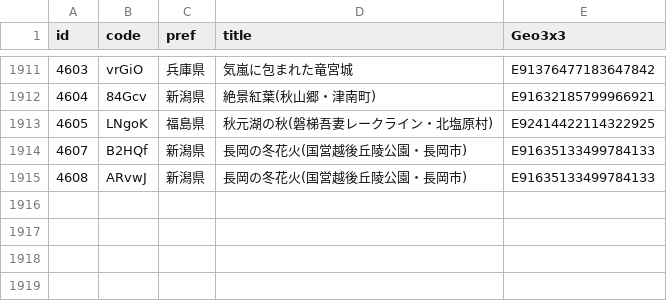
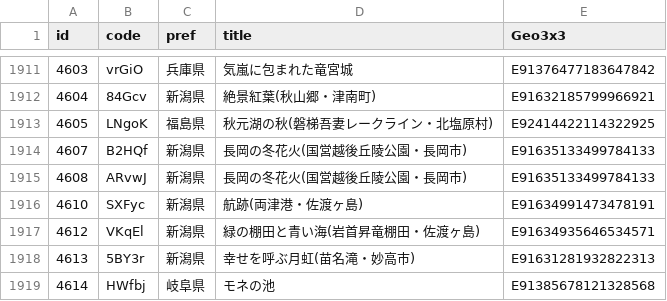
Before and after one commit to code4fukui/find47, a CSV file: find47images_c.csv, drawn as a sheet; only a part is shown, gaps mark what is left out; the diff names each change by its address in the sheet, - before the commit and + after, or states it on an @@ line.

```diff
--- a/find47images_c.csv
+++ b/find47images_c.csv
+row 1916: 4610 | SXFyc | 新潟県 | 航跡(両津港・佐渡ヶ島) | E91634991473478191
+row 1917: 4612 | VKqEl | 新潟県 | 緑の棚田と青い海(岩首昇竜棚田・佐渡ヶ島) | E91634935646534571
+row 1918: 4613 | 5BY3r | 新潟県 | 幸せを呼ぶ月虹(苗名滝・妙高市) | E91631281932822313
+row 1919: 4614 | HWfbj | 岐阜県 | モネの池 | E91385678121328568
```
Also changed, not shown: find47images.csv, 15 other files.
